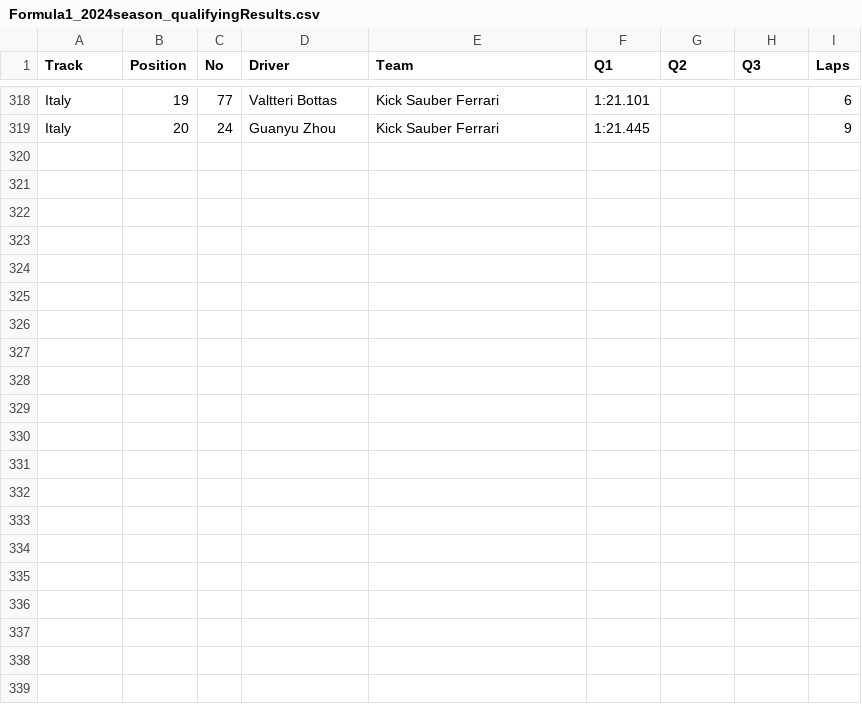
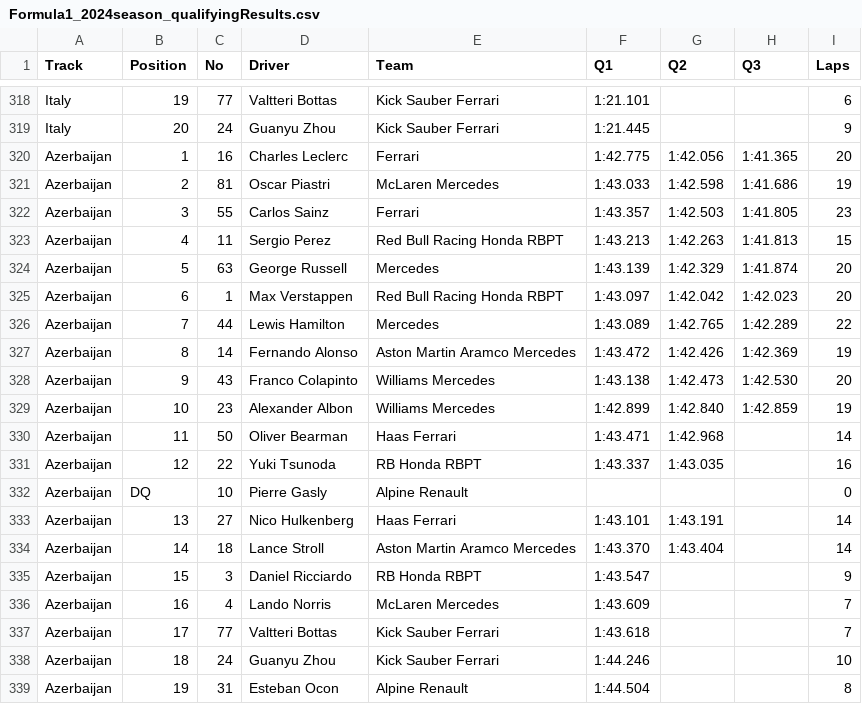
Before and after one commit to toUpperCase78/formula1-datasets, a CSV file: Formula1_2024season_qualifyingResults.csv, drawn as a sheet; only a part is shown, gaps mark what is left out.

Commit message:
F1 2024 Season Qualifying Results (17 of 24 Rounds)

```diff
--- a/Formula1_2024season_qualifyingResults.csv
+++ b/Formula1_2024season_qualifyingResults.csv
@@ -319 +319,21 @@ Italy,19,77,Valtteri Bottas,Kick Sauber Ferrari,1:21.101,,,6
 Italy,20,24,Guanyu Zhou,Kick Sauber Ferrari,1:21.445,,,9
+Azerbaijan,1,16,Charles Leclerc,Ferrari,1:42.775,1:42.056,1:41.365,20
+Azerbaijan,2,81,Oscar Piastri,McLaren Mercedes,1:43.033,1:42.598,1:41.686,19
+Azerbaijan,3,55,Carlos Sainz,Ferrari,1:43.357,1:42.503,1:41.805,23
+Azerbaijan,4,11,Sergio Perez,Red Bull Racing Honda RBPT,1:43.213,1:42.263,1:41.813,15
+Azerbaijan,5,63,George Russell,Mercedes,1:43.139,1:42.329,1:41.874,20
+Azerbaijan,6,1,Max Verstappen,Red Bull Racing Honda RBPT,1:43.097,1:42.042,1:42.023,20
+Azerbaijan,7,44,Lewis Hamilton,Mercedes,1:43.089,1:42.765,1:42.289,22
+Azerbaijan,8,14,Fernando Alonso,Aston Martin Aramco Mercedes,1:43.472,1:42.426,1:42.369,19
+Azerbaijan,9,43,Franco Colapinto,Williams Mercedes,1:43.138,1:42.473,1:42.530,20
+Azerbaijan,10,23,Alexander Albon,Williams Mercedes,1:42.899,1:42.840,1:42.859,19
+Azerbaijan,11,50,Oliver Bearman,Haas Ferrari,1:43.471,1:42.968,,14
+Azerbaijan,12,22,Yuki Tsunoda,RB Honda RBPT,1:43.337,1:43.035,,16
+Azerbaijan,DQ,10,Pierre Gasly,Alpine Renault,,,,0
+Azerbaijan,13,27,Nico Hulkenberg,Haas Ferrari,1:43.101,1:43.191,,14
+Azerbaijan,14,18,Lance Stroll,Aston Martin Aramco Mercedes,1:43.370,1:43.404,,14
+Azerbaijan,15,3,Daniel Ricciardo,RB Honda RBPT,1:43.547,,,9
+Azerbaijan,16,4,Lando Norris,McLaren Mercedes,1:43.609,,,7
+Azerbaijan,17,77,Valtteri Bottas,Kick Sauber Ferrari,1:43.618,,,7
+Azerbaijan,18,24,Guanyu Zhou,Kick Sauber Ferrari,1:44.246,,,10
+Azerbaijan,19,31,Esteban Ocon,Alpine Renault,1:44.504,,,8
```
